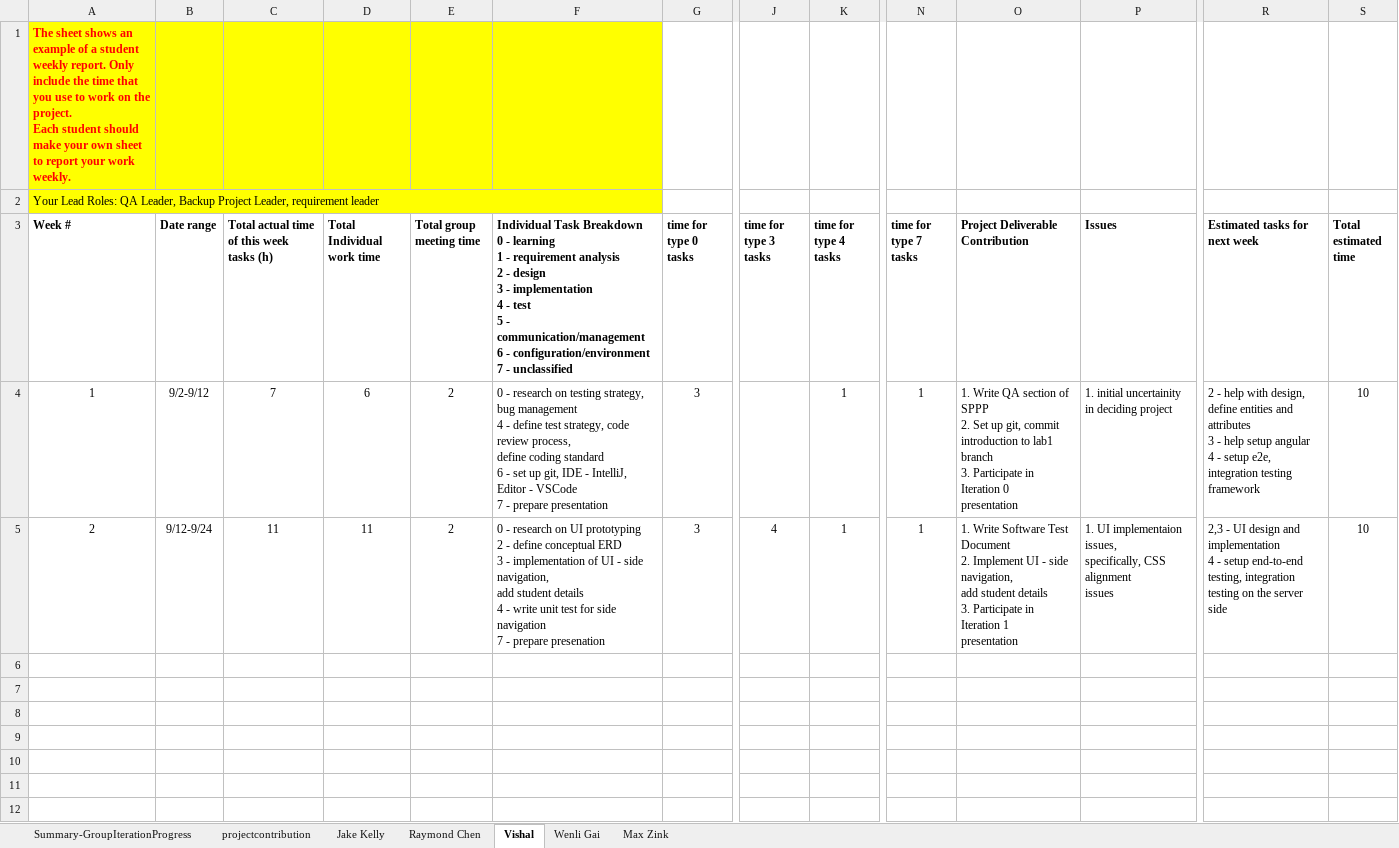
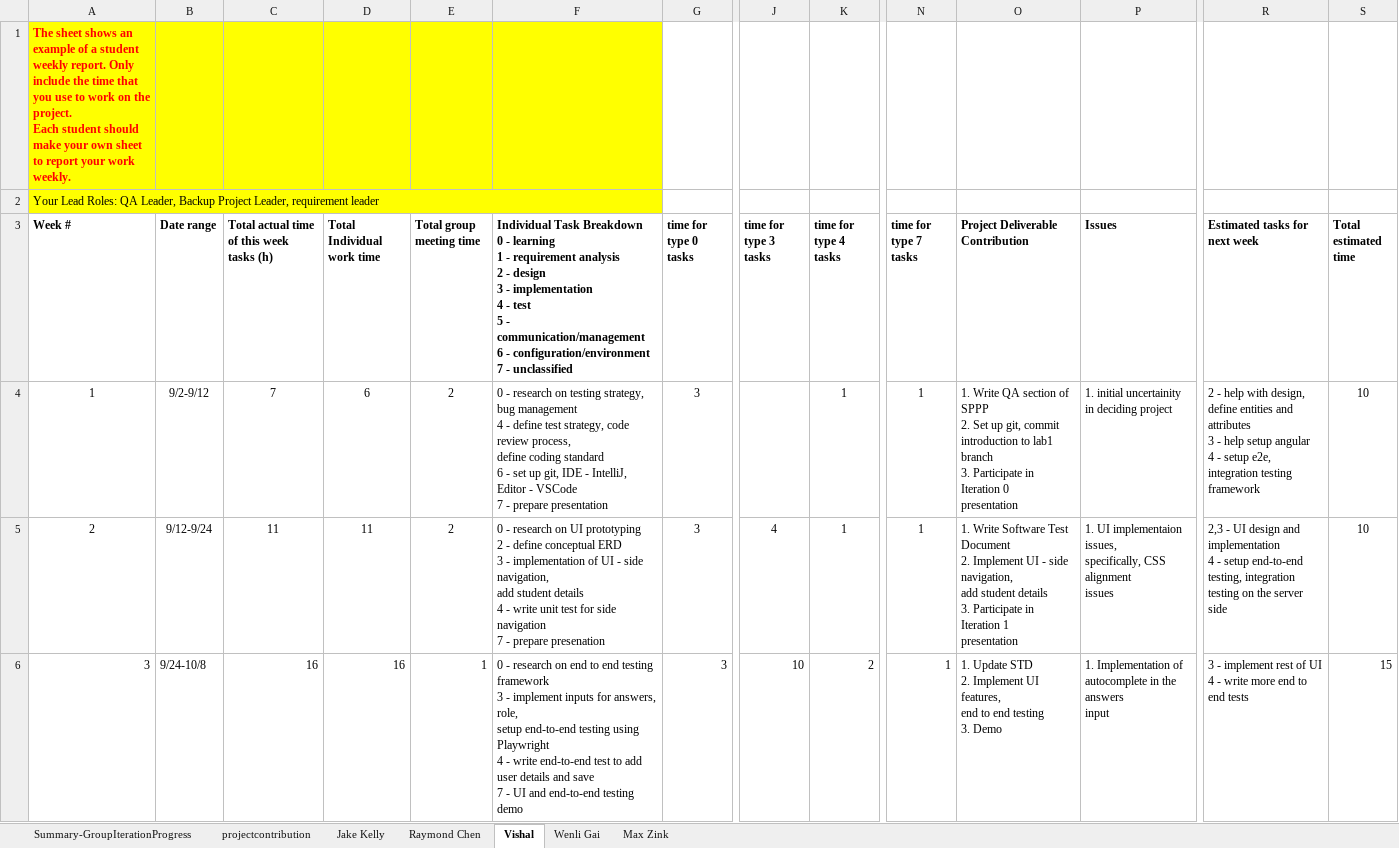
Before and after one commit to BUMETCS673/seprojects-cs673olf24team4, an Excel workbook: doc/CS673_ProgressReport_team4.xlsx, sheet Vishal, drawn as a sheet; only a part is shown, gaps mark what is left out; values as stored, in another font and other column widths than the file's, no borders; charts and pictures not drawn; rows hold the shown columns only; ↵ is a line break in a cell; the diff names each change by its address in the sheet, - before the commit and + after, or states it on an @@ line.

```diff
--- a/doc/CS673_ProgressReport_team4.xlsx (sheet Vishal)
+++ b/doc/CS673_ProgressReport_team4.xlsx (sheet Vishal)
+row 6: 3 | 9/24-10/8 | 16 | 16 | 1 | 0 - research on end to end testing framework ↵ 3 - implement inputs for answers, role, ↵ setup end-to-end testing using Playwright ↵ 4 - write end-to-end test to add user details and save ↵ 7 - UI and end-to-end testing demo | 3 | 10 | 2 | 1 | 1. Update STD ↵ 2. Implement UI features, ↵ end to end testing ↵ 3. Demo | 1. Implementation of ↵ autocomplete in the answers ↵ input | 3 - implement rest of UI ↵ 4 - write more end to end tests | 15
```
Also changed, not shown: sheet Raymond Chen, sheet Wenli Gai, sheet Max Zink, sheet Summary-GroupIterationProgress, sheet Jake Kelly, doc/CS673_SPPP_RiskManagement_team4.xlsx, 6 other files.
